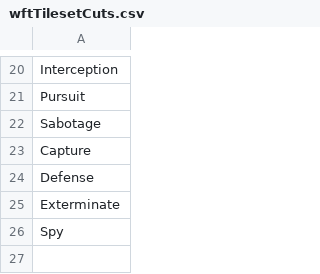
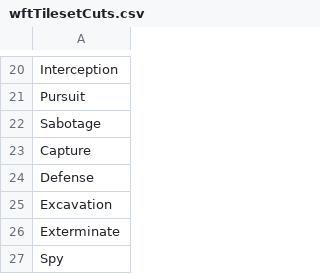
Before and after one commit to lynkfox/WarframeTilesets, a CSV file: Webpage/WFTileCounter/wwwroot/lib/lists/wftTilesetCuts.csv, drawn as a sheet; only a part is shown, gaps mark what is left out.

```diff
--- a/Webpage/WFTileCounter/wwwroot/lib/lists/wftTilesetCuts.csv
+++ b/Webpage/WFTileCounter/wwwroot/lib/lists/wftTilesetCuts.csv
@@ -24,2 +24,3 @@ Capture
 Defense
+Excavation
 Exterminate
```
Also changed, not shown: 3 other files.
